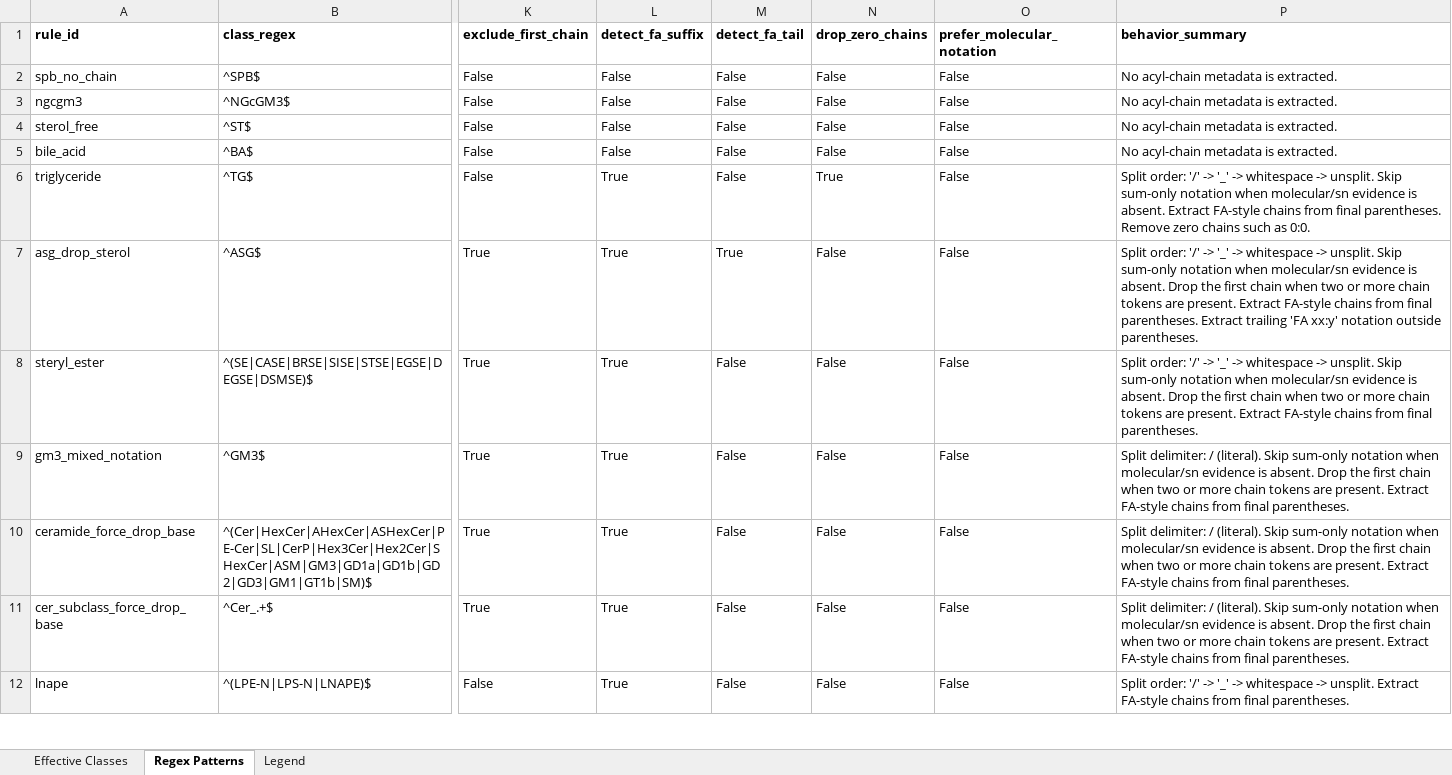
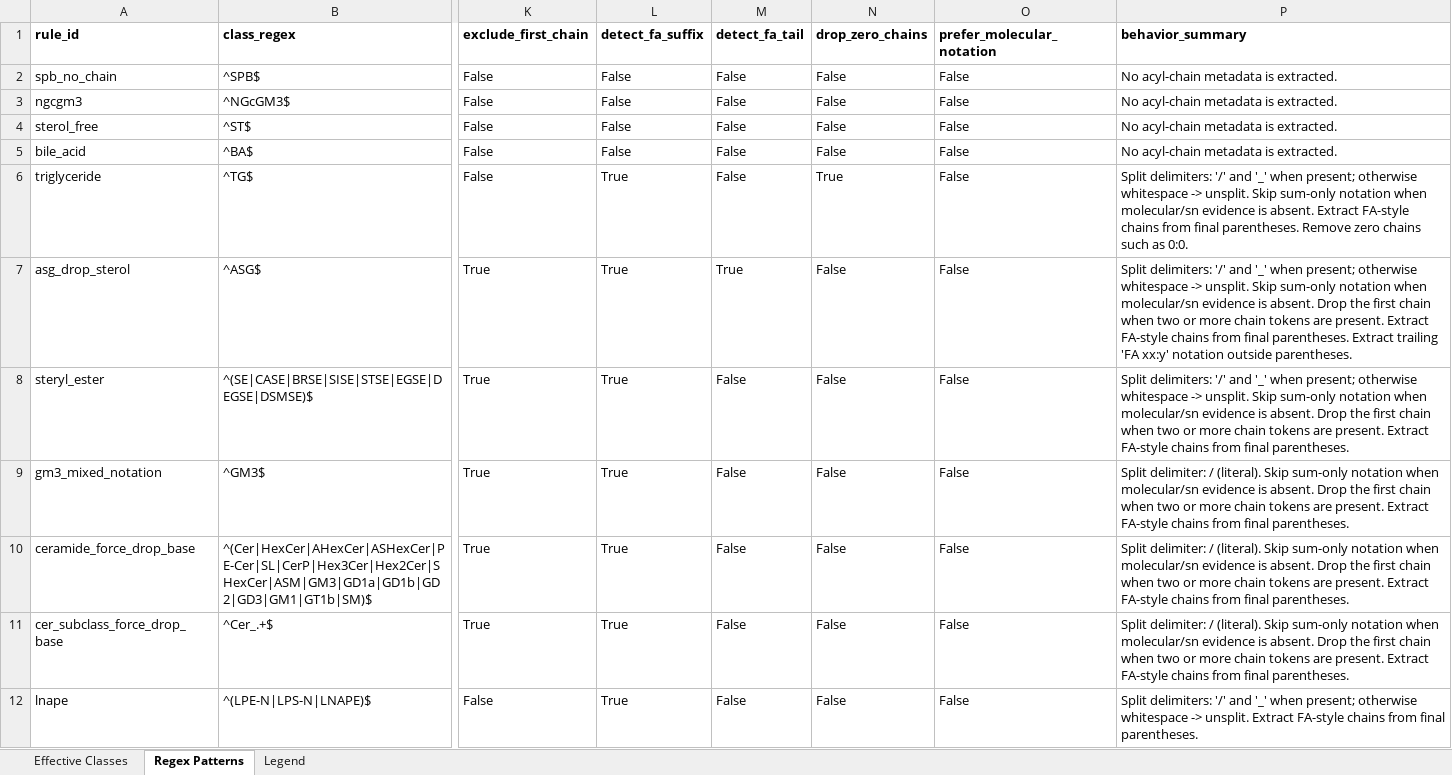
Before and after one commit to systemsomicslab/MSLipidMapper, an Excel workbook: docs/acyl_chain_rule_table.xlsx, sheet Regex Patterns, drawn as a sheet; only a part is shown, gaps mark what is left out; values as stored, in another font and other column widths than the file's, no borders; the diff covers the shown part only; the diff names each change by its address in the sheet, - before the commit and + after, or states it on an @@ line.

```diff
--- a/docs/acyl_chain_rule_table.xlsx (sheet Regex Patterns)
+++ b/docs/acyl_chain_rule_table.xlsx (sheet Regex Patterns)
-P6 (behavior_summary): Split order: '/' -> '_' -> whitespace ->…
+P6 (behavior_summary): Split delimiters: '/' and '_' when present; otherwise whitespace ->…
-P7 (behavior_summary): Split order: '/' -> '_' -> whitespace ->…
+P7 (behavior_summary): Split delimiters: '/' and '_' when present; otherwise whitespace ->…
-P8 (behavior_summary): Split order: '/' -> '_' -> whitespace ->…
+P8 (behavior_summary): Split delimiters: '/' and '_' when present; otherwise whitespace ->…
-P12 (behavior_summary): Split order: '/' -> '_' -> whitespace ->…
+P12 (behavior_summary): Split delimiters: '/' and '_' when present; otherwise whitespace ->…
```
Also changed, not shown: 7 edited cells elsewhere in this sheet, sheet Effective Classes, docs/acyl_chain_rule_table_supplement.xlsx, 32 other files.
